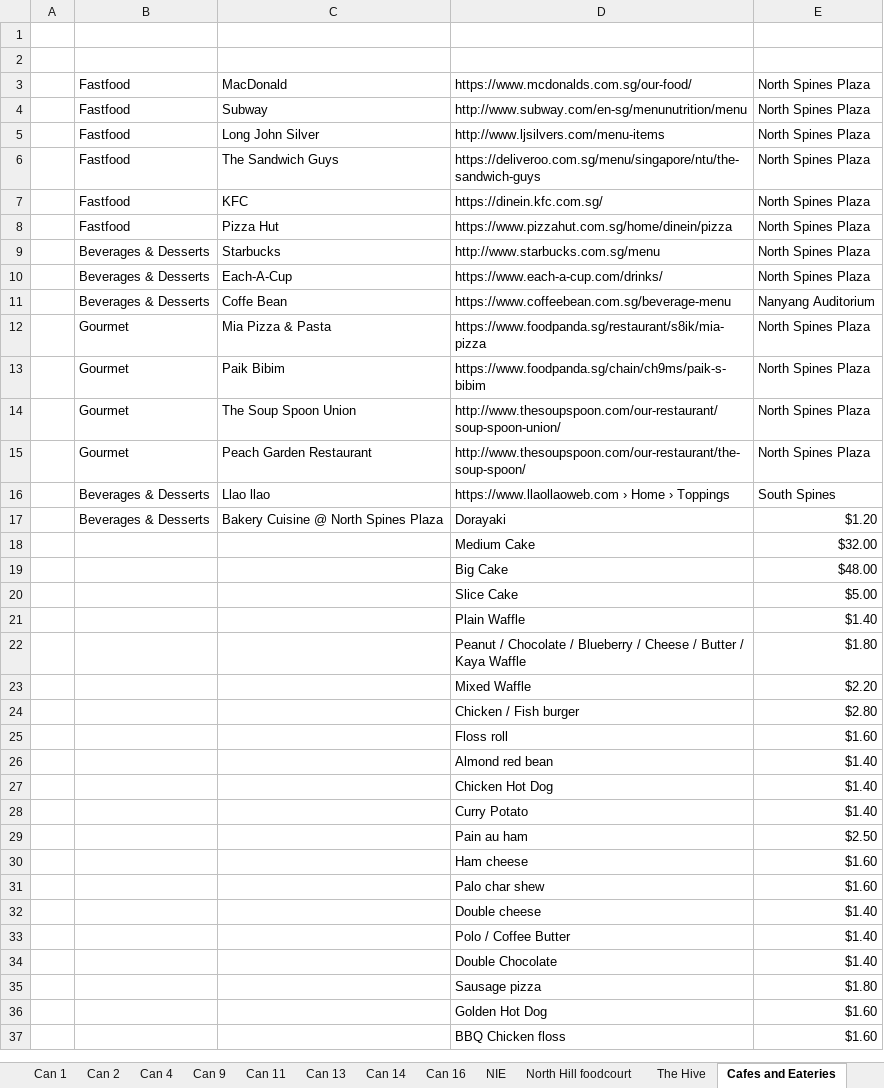
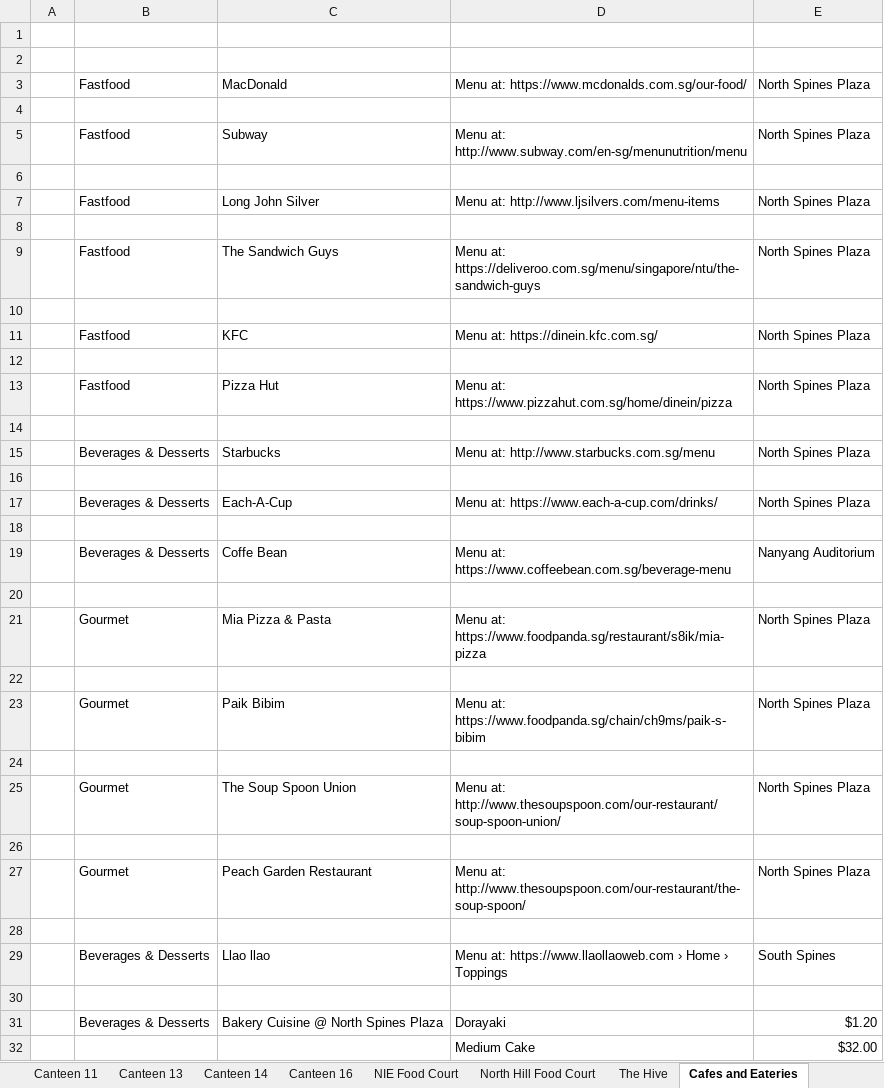
Before and after one commit to dinhkhoathoanganh/botce1003, an Excel workbook: Canteen Restaurant List.xlsx, sheet Cafes and Eateries, drawn as a sheet; only a part is shown; the shorter side is filled out with more unchanged rows; values as stored, in another font and other column widths than the file's, no cell formats; addresses are those after the commit; the diff names each change by its address in the sheet, - before the commit and + after, or states it on an @@ line.

```diff
--- a/Canteen Restaurant List.xlsx (sheet Cafes and Eateries)
+++ b/Canteen Restaurant List.xlsx (sheet Cafes and Eateries)
-sheet tab: Can 11
+sheet tab: Canteen 11
-sheet tab: Can 13
+sheet tab: Canteen 13
-sheet tab: Can 14
+sheet tab: Canteen 14
-sheet tab: Can 16
+sheet tab: Canteen 16
-sheet tab: NIE
+sheet tab: NIE Food Court
-sheet tab: North Hill foodcourt
+sheet tab: North Hill Food Court
-D3: https://www.mcdonalds.com.sg/our-food/
+D3: Menu at: https://www.mcdonalds.com.sg/our-food/
+row 4: (empty)
-D5: http://www.subway.com/en-sg/menunutrition/menu
+D5: Menu at: http://www.subway.com/en-sg/menunutrition/menu
+row 6: (empty)
-D7: http://www.ljsilvers.com/menu-items
+D7: Menu at: http://www.ljsilvers.com/menu-items
+row 8: (empty)
-D9: https://deliveroo.com.sg/menu/singapore/ntu/the-sandwich-guys
+D9: Menu at: https://deliveroo.com.sg/menu/singapore/ntu/the-sandwich-guys
+row 10: (empty)
-D11: https://dinein.kfc.com.sg/
+D11: Menu at: https://dinein.kfc.com.sg/
+row 12: (empty)
-D13: https://www.pizzahut.com.sg/home/dinein/pizza
+D13: Menu at: https://www.pizzahut.com.sg/home/dinein/pizza
+row 14: (empty)
-D15: http://www.starbucks.com.sg/menu
+D15: Menu at: http://www.starbucks.com.sg/menu
+row 16: (empty)
-D17: https://www.each-a-cup.com/drinks/
+D17: Menu at: https://www.each-a-cup.com/drinks/
+row 18: (empty)
-D19: https://www.coffeebean.com.sg/beverage-menu
+D19: Menu at: https://www.coffeebean.com.sg/beverage-menu
+row 20: (empty)
-D21: https://www.foodpanda.sg/restaurant/s8ik/mia-pizza
+D21: Menu at: https://www.foodpanda.sg/restaurant/s8ik/mia-pizza
+row 22: (empty)
-D23: https://www.foodpanda.sg/chain/ch9ms/paik-s-bibim
+D23: Menu at: https://www.foodpanda.sg/chain/ch9ms/paik-s-bibim
+row 24: (empty)
-D25: http://www.thesoupspoon.com/our-restaurant/soup-spoon-union/
+D25: Menu at: http://www.thesoupspoon.com/our-restaurant/soup-spoon-union/
+row 26: (empty)
-D27: http://www.thesoupspoon.com/our-restaurant/the-soup-spoon/
+D27: Menu at: http://www.thesoupspoon.com/our-restaurant/the-soup-spoon/
+row 28: (empty)
-D29: https://www.llaollaoweb.com ›…
+D29: Menu at: https://www.llaollaoweb.com ›…
+row 30: (empty)
```
Also changed, not shown: sheet Koufu @ South Spine, sheet North Hill Food Court, sheet The Hive, sheet Canteen 16, sheet Canteen 9, other sheet tabs, cell formats, PlaceID.xlsx, 8 other files.
